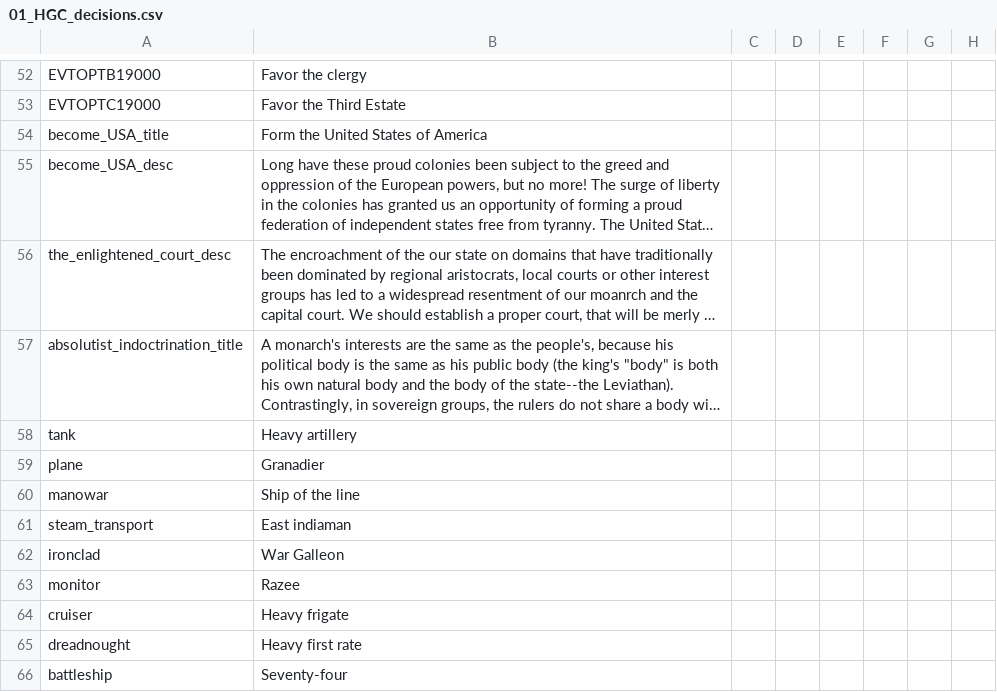
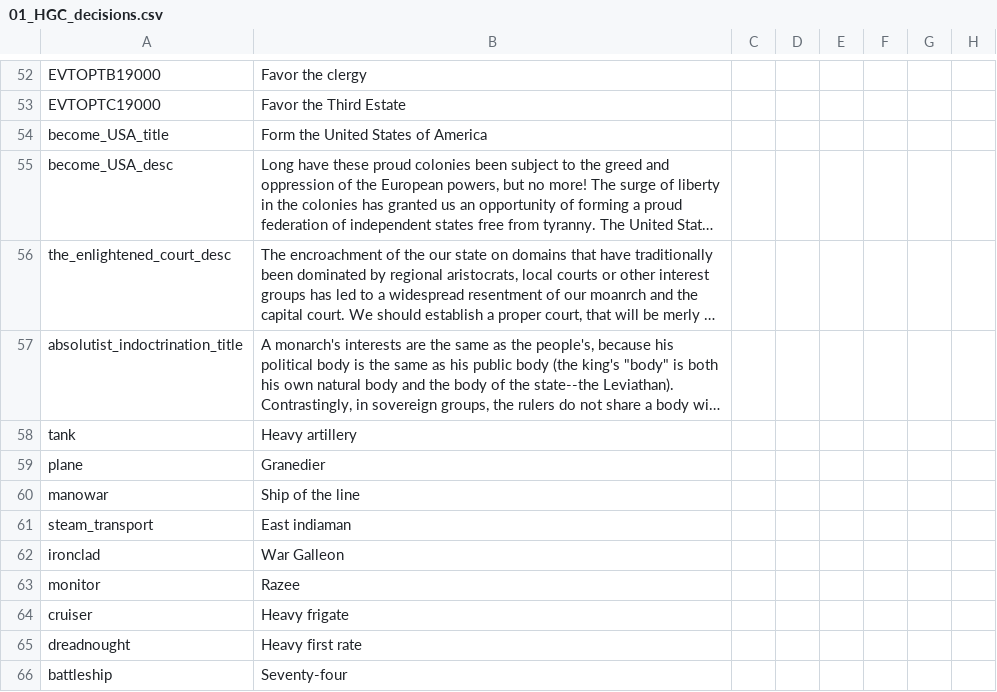
Before and after one commit to AoE-guys/AoE-SP-VERSION-DISCONTINUED-, a CSV file: AOE/localisation/01_HGC_decisions.csv, drawn as a sheet; only a part is shown, gaps mark what is left out; long unchanged cells end in …; the diff names each change by its address in the sheet, - before the commit and + after, or states it on an @@ line.

```diff
--- a/AOE/localisation/01_HGC_decisions.csv
+++ b/AOE/localisation/01_HGC_decisions.csv
-B59: Granadier
+B59: Granedier
```
Also changed, not shown: AOE/localisation/000_AoE_loc.csv, 12 other files.
